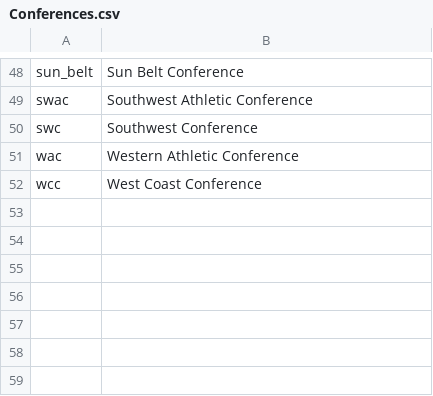
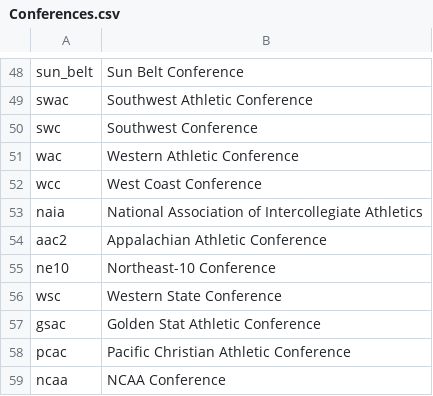
Before and after one commit to devinwarner10/devinwcbb, a CSV file: data/Conferences.csv, drawn as a sheet; only a part is shown, gaps mark what is left out; the diff names each change by its address in the sheet, - before the commit and + after, or states it on an @@ line.

```diff
--- a/data/Conferences.csv
+++ b/data/Conferences.csv
+row 53: naia | National Association of Intercollegiate Athletics
+row 54: aac2 | Appalachian Athletic Conference
+row 55: ne10 | Northeast-10 Conference
+row 56: wsc | Western State Conference
+row 57: gsac | Golden Stat Athletic Conference
+row 58: pcac | Pacific Christian Athletic Conference
+row 59: ncaa | NCAA Conference
```
Also changed, not shown: data/MTeamConferences.csv, 2 other files.
